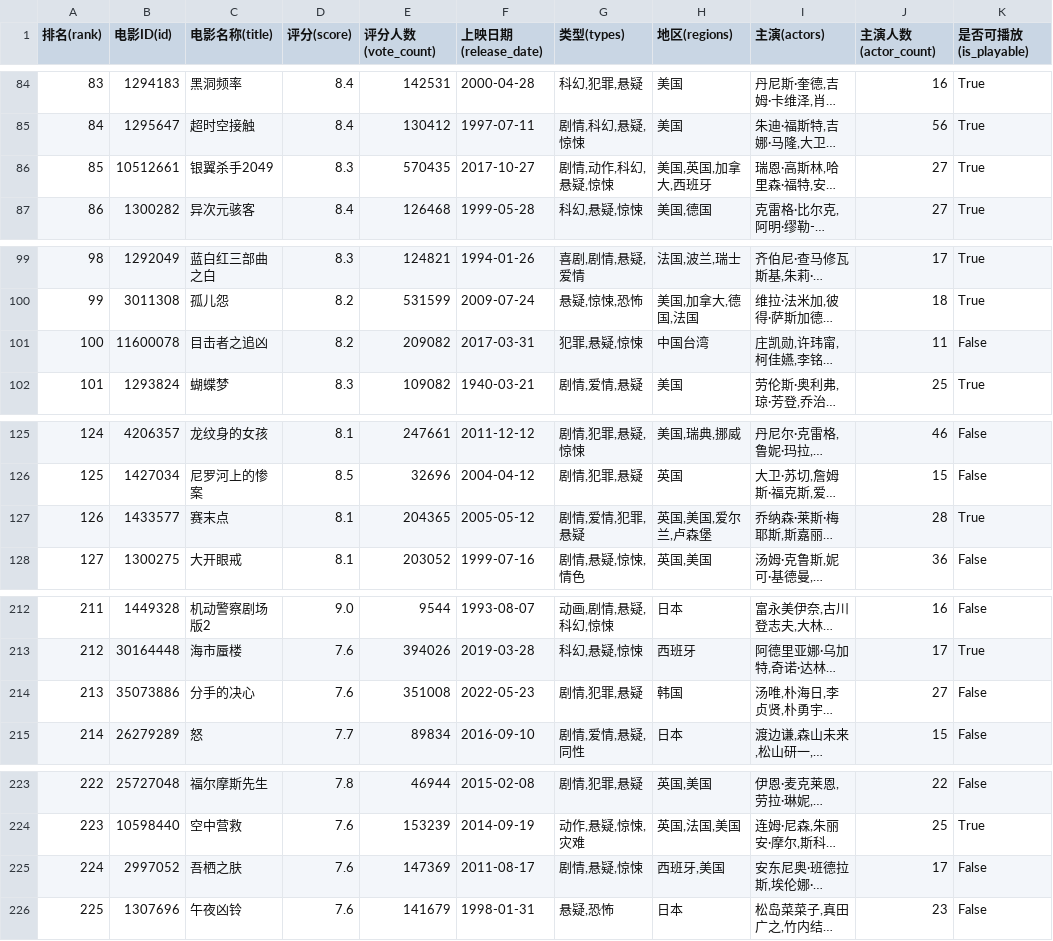
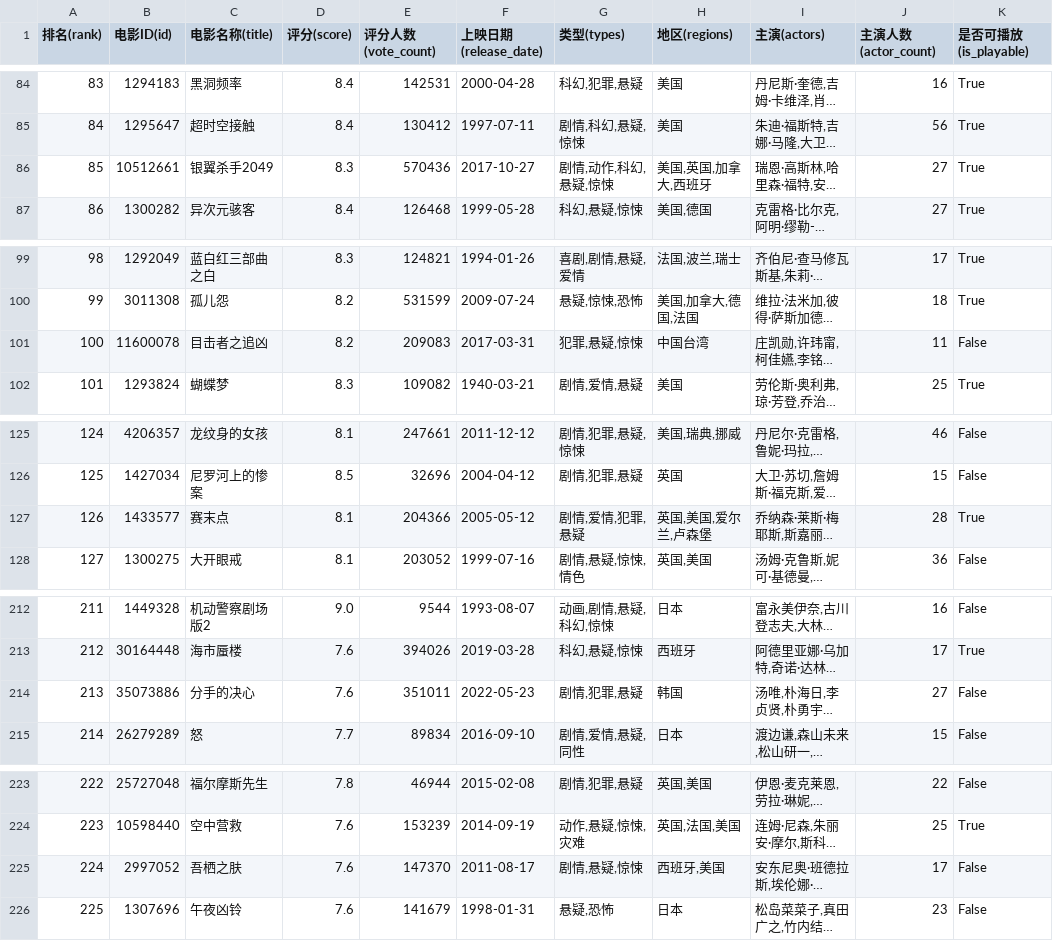
Before and after one commit to mo-lin-yuan/NJUPT-SAST-Python-WoC-2025, a CSV file: Task1/豆瓣电影悬疑片排行(基础版结果).csv, drawn as a sheet; only a part is shown, gaps mark what is left out; long unchanged cells end in …; the diff covers the shown part only; the diff names each change by its address in the sheet, - before the commit and + after, or states it on an @@ line.

```diff
--- a/Task1/豆瓣电影悬疑片排行(基础版结果).csv
+++ b/Task1/豆瓣电影悬疑片排行(基础版结果).csv
-E86 (评分人数(vote_count)): 570435
+E86 (评分人数(vote_count)): 570436
-E101 (评分人数(vote_count)): 209082
+E101 (评分人数(vote_count)): 209083
-E127 (评分人数(vote_count)): 204365
+E127 (评分人数(vote_count)): 204366
-E214 (评分人数(vote_count)): 351008
+E214 (评分人数(vote_count)): 351011
-E225 (评分人数(vote_count)): 147369
+E225 (评分人数(vote_count)): 147370
```
Also changed, not shown: 19 edited cells elsewhere in this file, Task1/豆瓣电影悬疑片排行(加速版结果).csv, 3 other files.
